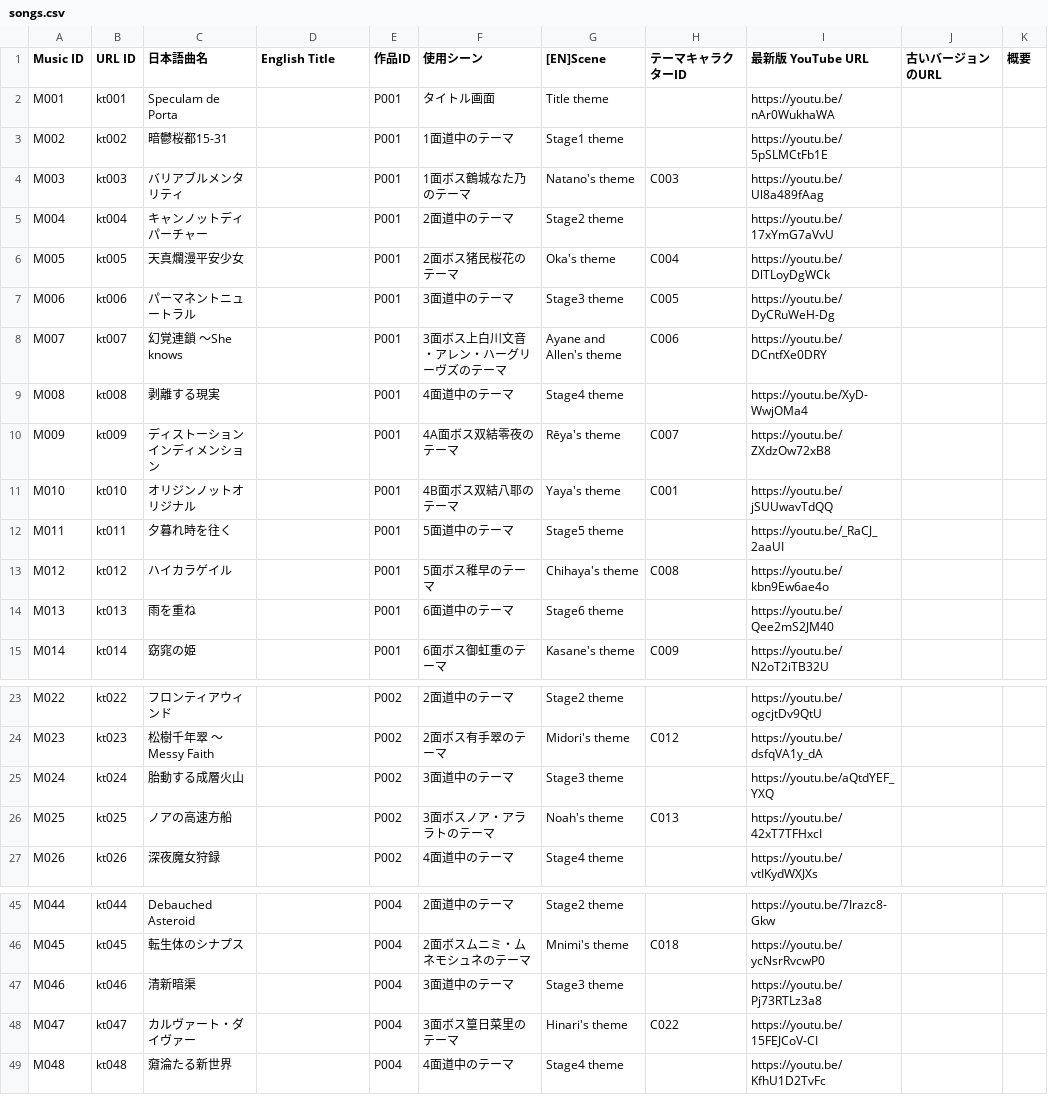
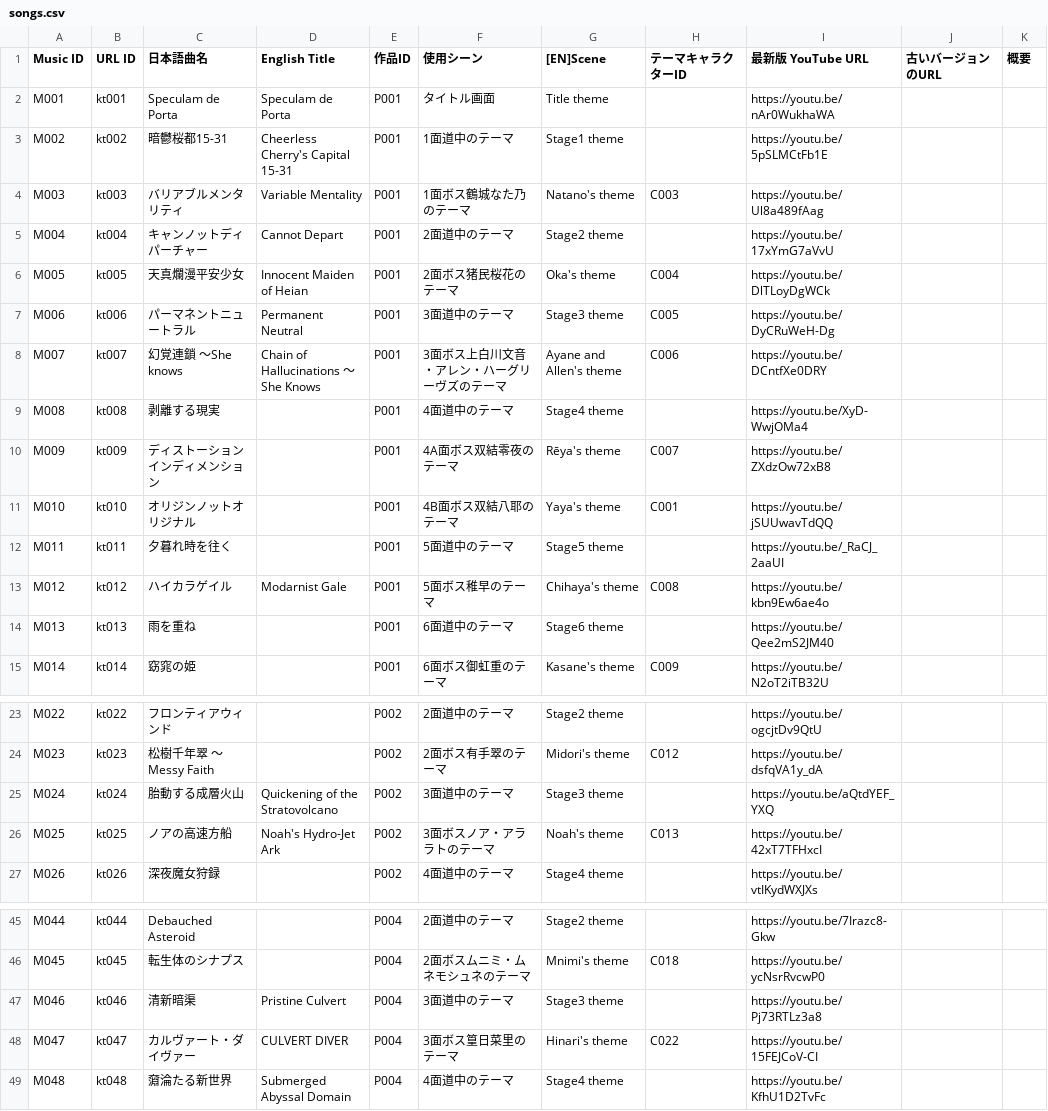
Before and after one commit to Kagami-to/Kagami-to.github.io, a CSV file: kagamito/pages/songs.csv, drawn as a sheet; only a part is shown, gaps mark what is left out.

Commit message:
Add confirmed English titles M001-M007 and official translations

```diff
--- a/kagamito/pages/songs.csv
+++ b/kagamito/pages/songs.csv
@@ -1,9 +1,9 @@
 Music ID,URL ID,日本語曲名,English Title,作品ID,使用シーン,[EN]Scene,テーマキャラクターID,最新版 YouTube URL,古いバージョンのURL,概要
-M001,kt001,Speculam de Porta,,P001,タイトル画面,Title theme,,https://youtu.be/nAr0WukhaWA,,
-M002,kt002,暗鬱桜都15-31,,P001,1面道中のテーマ,Stage1 theme,,https://youtu.be/5pSLMCtFb1E,,
-M003,kt003,バリアブルメンタリティ,,P001,1面ボス鶴城なた乃のテーマ,Natano's theme,C003,https://youtu.be/Ul8a489fAag,,
-M004,kt004,キャンノットディパーチャー,,P001,2面道中のテーマ,Stage2 theme,,https://youtu.be/17xYmG7aVvU,,
-M005,kt005,天真爛漫平安少女,,P001,2面ボス猪民桜花のテーマ,Oka's theme,C004,https://youtu.be/DlTLoyDgWCk,,
-M006,kt006,パーマネントニュートラル,,P001,3面道中のテーマ,Stage3 theme,C005,https://youtu.be/DyCRuWeH-Dg,,
-M007,kt007,幻覚連鎖 ～She knows,,P001,3面ボス上白川文音・アレン・ハーグリーヴズのテーマ,Ayane and Allen's theme,C006,https://youtu.be/DCntfXe0DRY,,
+M001,kt001,Speculam de Porta,Speculam de Porta,P001,タイトル画面,Title theme,,https://youtu.be/nAr0WukhaWA,,
+M002,kt002,暗鬱桜都15-31,Cheerless Cherry's Capital 15-31,P001,1面道中のテーマ,Stage1 theme,,https://youtu.be/5pSLMCtFb1E,,
+M003,kt003,バリアブルメンタリティ,Variable Mentality,P001,1面ボス鶴城なた乃のテーマ,Natano's theme,C003,https://youtu.be/Ul8a489fAag,,
+M004,kt004,キャンノットディパーチャー,Cannot Depart,P001,2面道中のテーマ,Stage2 theme,,https://youtu.be/17xYmG7aVvU,,
+M005,kt005,天真爛漫平安少女,Innocent Maiden of Heian,P001,2面ボス猪民桜花のテーマ,Oka's theme,C004,https://youtu.be/DlTLoyDgWCk,,
+M006,kt006,パーマネントニュートラル,Permanent Neutral,P001,3面道中のテーマ,Stage3 theme,C005,https://youtu.be/DyCRuWeH-Dg,,
+M007,kt007,幻覚連鎖 ～She knows,Chain of Hallucinations ～She Knows,P001,3面ボス上白川文音・アレン・ハーグリーヴズのテーマ,Ayane and Allen's theme,C006,https://youtu.be/DCntfXe0DRY,,
 M008,kt008,剥離する現実,,P001,4面道中のテーマ,Stage4 theme,,https://youtu.be/XyD-WwjOMa4,,
@@ -12,3 +12,3 @@ M010,kt010,オリジンノットオリジナル,,P001,4B面ボス双結八耶の
 M011,kt011,夕暮れ時を往く,,P001,5面道中のテーマ,Stage5 theme,,https://youtu.be/_RaCJ_2aaUI,,
-M012,kt012,ハイカラゲイル,,P001,5面ボス稚早のテーマ,Chihaya's theme,C008,https://youtu.be/kbn9Ew6ae4o,,
+M012,kt012,ハイカラゲイル,Modarnist Gale,P001,5面ボス稚早のテーマ,Chihaya's theme,C008,https://youtu.be/kbn9Ew6ae4o,,
 M013,kt013,雨を重ね,,P001,6面道中のテーマ,Stage6 theme,,https://youtu.be/Qee2mS2JM40,,
@@ -24,4 +24,4 @@ M022,kt022,フロンティアウィンド,,P002,2面道中のテーマ,Stage2 th
 M023,kt023,松樹千年翠 ～Messy Faith,,P002,2面ボス有手翠のテーマ,Midori's theme,C012,https://youtu.be/dsfqVA1y_dA,,
-M024,kt024,胎動する成層火山,,P002,3面道中のテーマ,Stage3 theme,,https://youtu.be/aQtdYEF_YXQ,,
-M025,kt025,ノアの高速方船,,P002,3面ボスノア・アララトのテーマ,Noah's theme,C013,https://youtu.be/42xT7TFHxcI,,
+M024,kt024,胎動する成層火山,Quickening of the Stratovolcano,P002,3面道中のテーマ,Stage3 theme,,https://youtu.be/aQtdYEF_YXQ,,
+M025,kt025,ノアの高速方船,Noah's Hydro-Jet Ark,P002,3面ボスノア・アララトのテーマ,Noah's theme,C013,https://youtu.be/42xT7TFHxcI,,
 M026,kt026,深夜魔女狩録,,P002,4面道中のテーマ,Stage4 theme,,https://youtu.be/vtIKydWXJXs,,
@@ -46,4 +46,4 @@ M044,kt044,Debauched Asteroid,,P004,2面道中のテーマ,Stage2 theme,,https:/
 M045,kt045,転生体のシナプス,,P004,2面ボスムニミ・ムネモシュネのテーマ,Mnimi's theme,C018,https://youtu.be/ycNsrRvcwP0,,
-M046,kt046,清新暗渠,,P004,3面道中のテーマ,Stage3 theme,,https://youtu.be/Pj73RTLz3a8,,
-M047,kt047,カルヴァート・ダイヴァー,,P004,3面ボス篁日菜里のテーマ,Hinari's theme,C022,https://youtu.be/15FEJCoV-CI,,
-M048,kt048,奫淪たる新世界,,P004,4面道中のテーマ,Stage4 theme,,https://youtu.be/KfhU1D2TvFc,,
+M046,kt046,清新暗渠,Pristine Culvert,P004,3面道中のテーマ,Stage3 theme,,https://youtu.be/Pj73RTLz3a8,,
+M047,kt047,カルヴァート・ダイヴァー,CULVERT DIVER,P004,3面ボス篁日菜里のテーマ,Hinari's theme,C022,https://youtu.be/15FEJCoV-CI,,
+M048,kt048,奫淪たる新世界,Submerged Abyssal Domain,P004,4面道中のテーマ,Stage4 theme,,https://youtu.be/KfhU1D2TvFc,,
```
